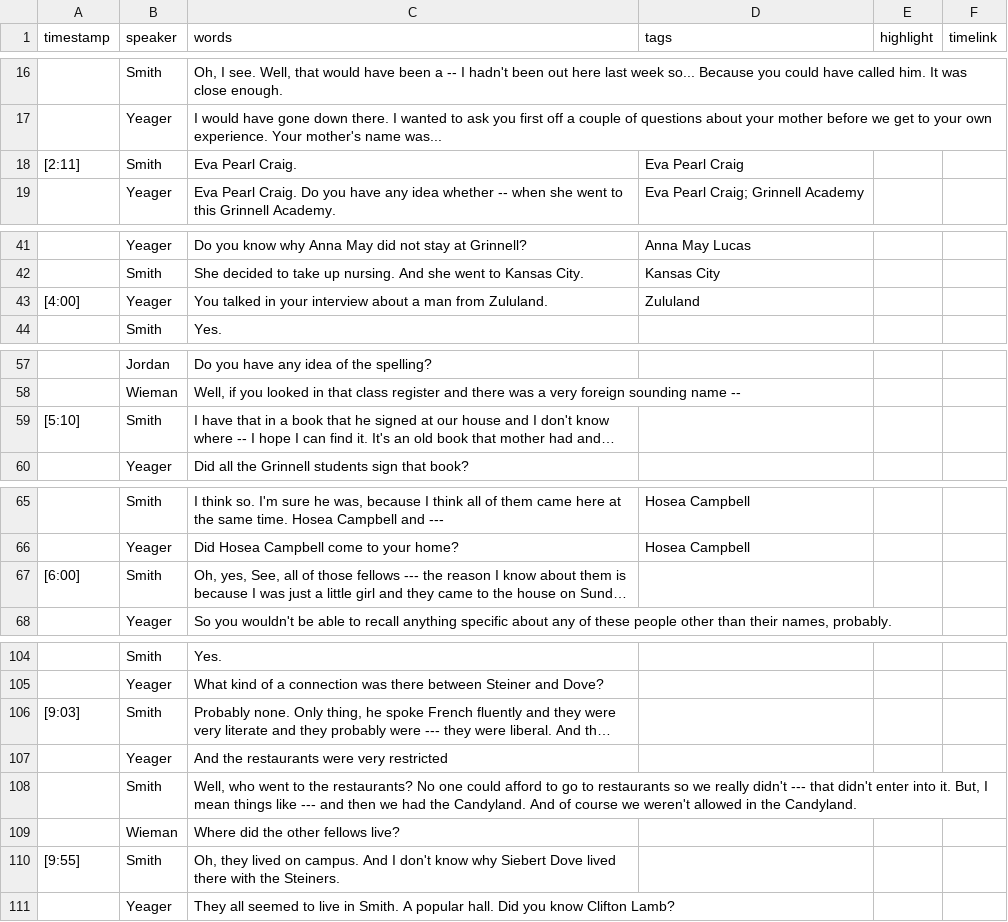
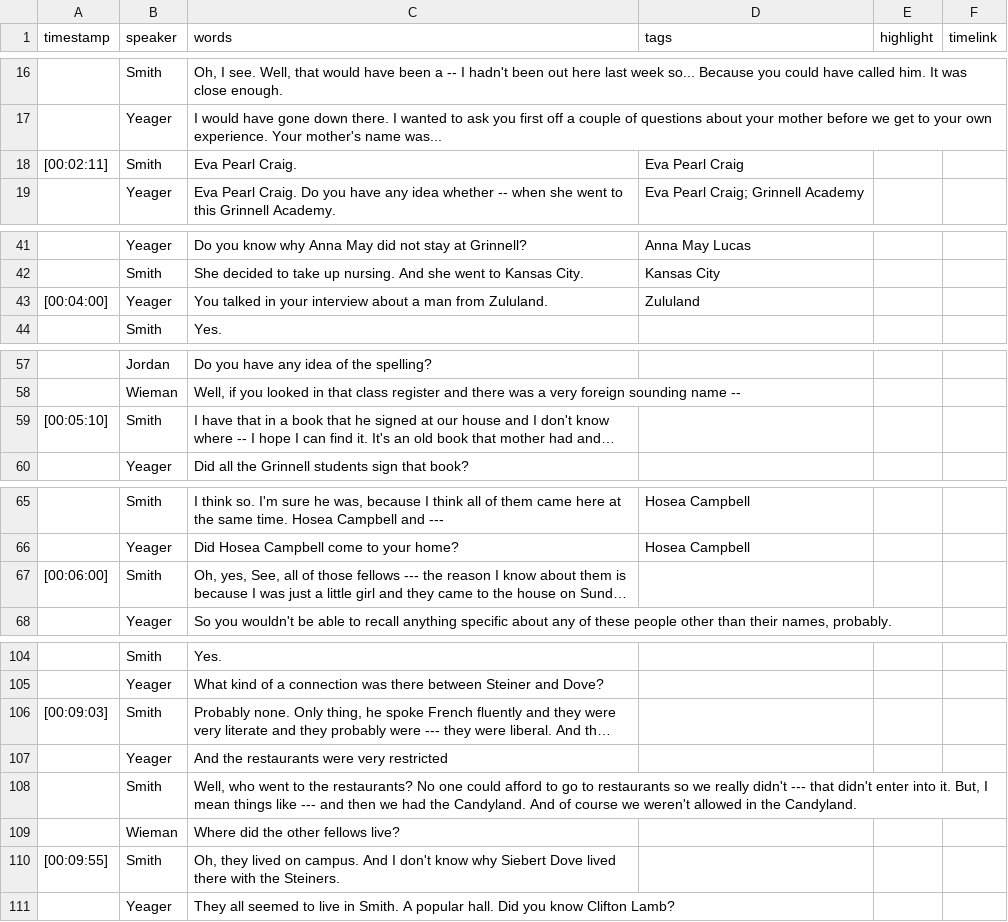
Before and after one commit to Digital-Grinnell/yeager-renfrow-oral-histories, a CSV file: _data/transcripts/dg_1724968153.csv, drawn as a sheet; only a part is shown, gaps mark what is left out; long unchanged cells end in …; the diff covers the shown part only; the diff names each change by its address in the sheet, - before the commit and + after, or states it on an @@ line.

```diff
--- a/_data/transcripts/dg_1724968153.csv
+++ b/_data/transcripts/dg_1724968153.csv
-A18 (timestamp): [2:11]
+A18 (timestamp): [00:02:11]
-A43 (timestamp): [4:00]
+A43 (timestamp): [00:04:00]
-A59 (timestamp): [5:10]
+A59 (timestamp): [00:05:10]
-A67 (timestamp): [6:00]
+A67 (timestamp): [00:06:00]
-A106 (timestamp): [9:03]
+A106 (timestamp): [00:09:03]
-A110 (timestamp): [9:55]
+A110 (timestamp): [00:09:55]
```
Also changed, not shown: 17 edited cells elsewhere in this file, _data/transcripts/dg_1724967457.csv, _data/transcripts/dg_1725046381.csv, 3 other files.
